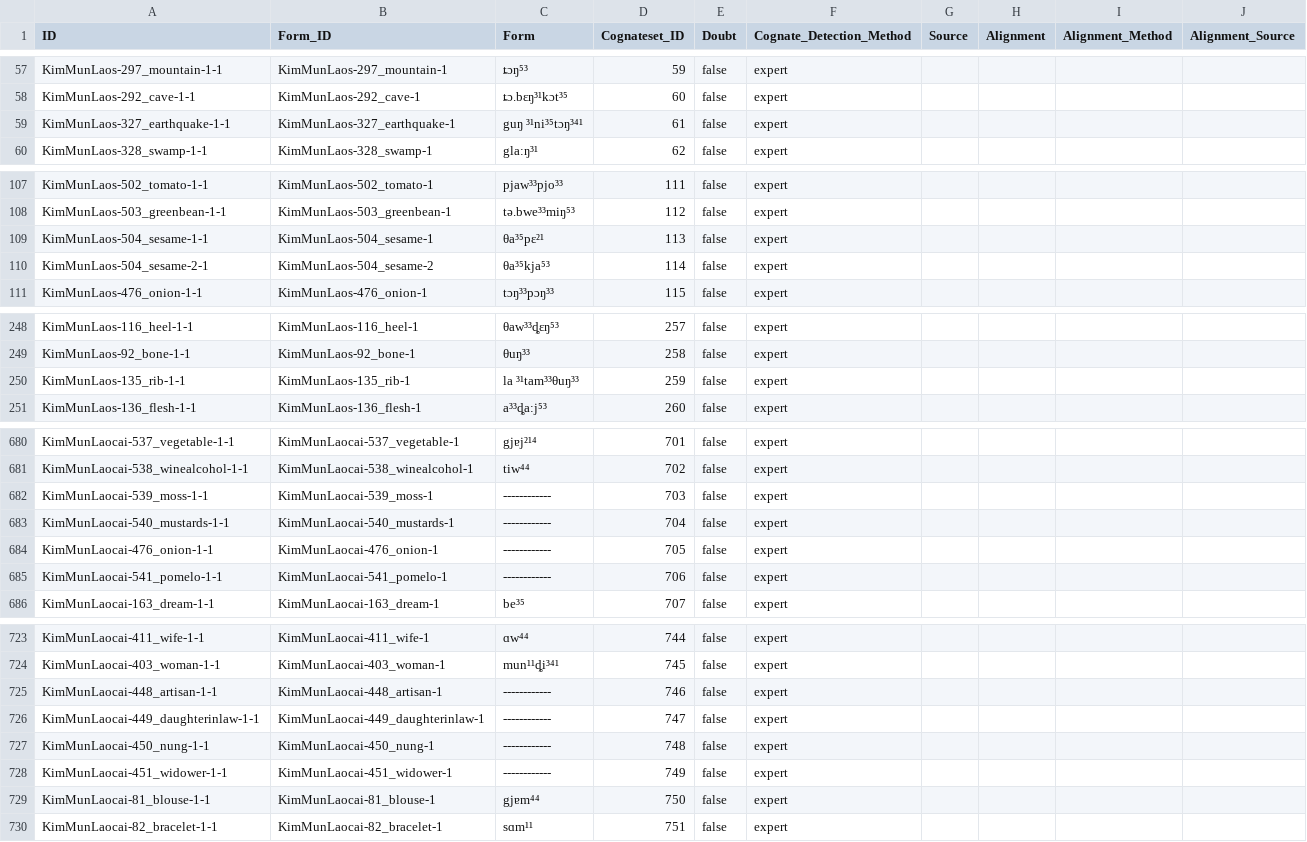
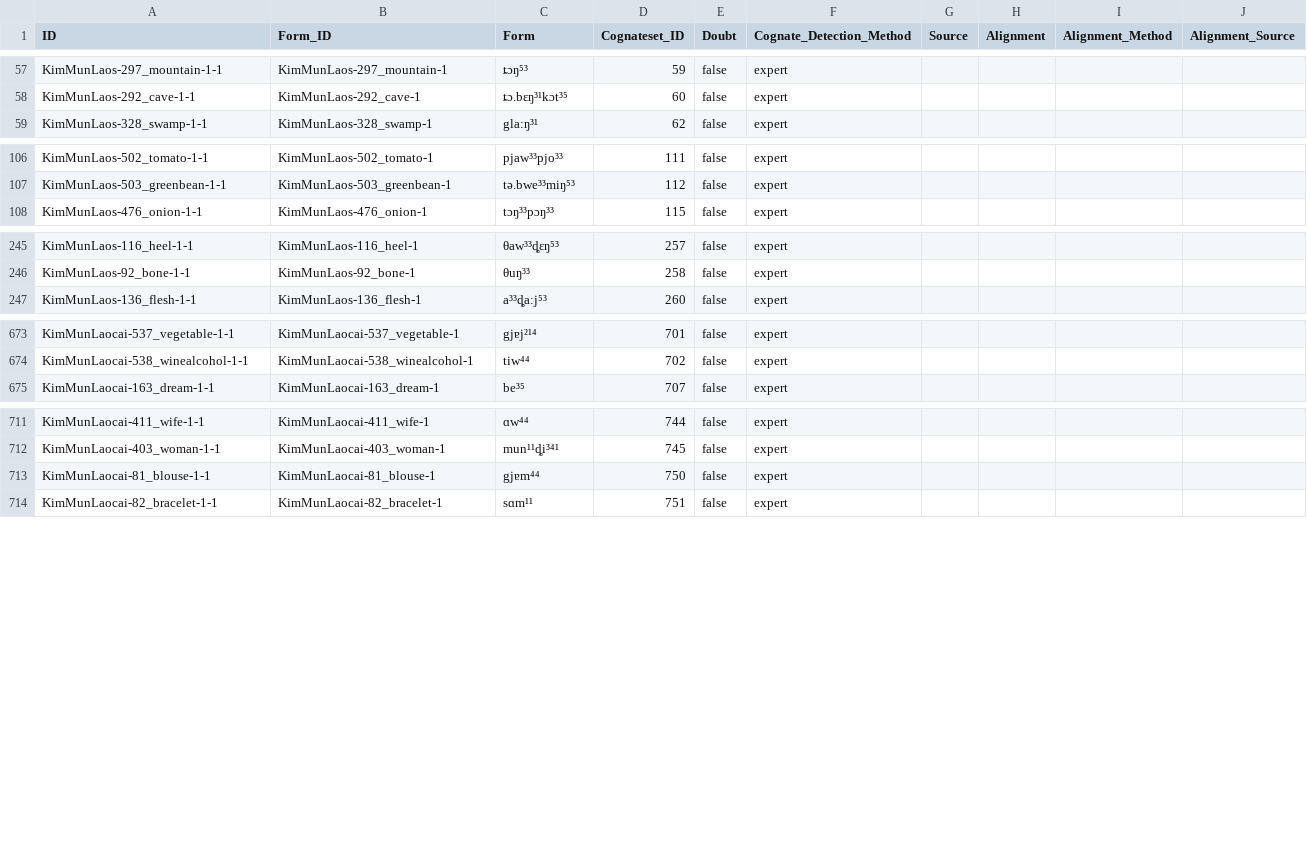
Before and after one commit to lexibank/clarkkimmun, a CSV file: cldf/cognates.csv, drawn as a sheet; only a part is shown, gaps mark what is left out; the diff covers the shown part only.

Commit message:
update cldfs

```diff
--- a/cldf/cognates.csv
+++ b/cldf/cognates.csv
@@ -58,3 +58,2 @@ KimMunLaos-297_mountain-1-1,KimMunLaos-297_mountain-1,ȶɔŋ⁵³,59,false,exper
 KimMunLaos-292_cave-1-1,KimMunLaos-292_cave-1,ȶɔ.bɛŋ³¹kɔt³⁵,60,false,expert,,,,
-KimMunLaos-327_earthquake-1-1,KimMunLaos-327_earthquake-1,guŋ ³¹ni³⁵tɔŋ³⁴¹,61,false,expert,,,,
 KimMunLaos-328_swamp-1-1,KimMunLaos-328_swamp-1,gla:ŋ³¹,62,false,expert,,,,
@@ -108,4 +107,2 @@ KimMunLaos-502_tomato-1-1,KimMunLaos-502_tomato-1,pjaw³³pjo³³,111,false,expe
 KimMunLaos-503_greenbean-1-1,KimMunLaos-503_greenbean-1,tə.bwe³³miŋ⁵³,112,false,expert,,,,
-KimMunLaos-504_sesame-1-1,KimMunLaos-504_sesame-1,θa³⁵pɛ²¹,113,false,expert,,,,
-KimMunLaos-504_sesame-2-1,KimMunLaos-504_sesame-2,θa³⁵kja⁵³,114,false,expert,,,,
 KimMunLaos-476_onion-1-1,KimMunLaos-476_onion-1,tɔŋ³³pɔŋ³³,115,false,expert,,,,
@@ -249,3 +246,2 @@ KimMunLaos-116_heel-1-1,KimMunLaos-116_heel-1,θaw³³ȡɛŋ⁵³,257,false,expe
 KimMunLaos-92_bone-1-1,KimMunLaos-92_bone-1,θuŋ³³,258,false,expert,,,,
-KimMunLaos-135_rib-1-1,KimMunLaos-135_rib-1,la ³¹tam³³θuŋ³³,259,false,expert,,,,
 KimMunLaos-136_flesh-1-1,KimMunLaos-136_flesh-1,a³³ȡa:j⁵³,260,false,expert,,,,
@@ -681,6 +674,2 @@ KimMunLaocai-537_vegetable-1-1,KimMunLaocai-537_vegetable-1,gjɐj²¹⁴,701,fal
 KimMunLaocai-538_winealcohol-1-1,KimMunLaocai-538_winealcohol-1,tiw⁴⁴,702,false,expert,,,,
-KimMunLaocai-539_moss-1-1,KimMunLaocai-539_moss-1,------------,703,false,expert,,,,
-KimMunLaocai-540_mustards-1-1,KimMunLaocai-540_mustards-1,------------,704,false,expert,,,,
-KimMunLaocai-476_onion-1-1,KimMunLaocai-476_onion-1,------------,705,false,expert,,,,
-KimMunLaocai-541_pomelo-1-1,KimMunLaocai-541_pomelo-1,------------,706,false,expert,,,,
 KimMunLaocai-163_dream-1-1,KimMunLaocai-163_dream-1,be³⁵,707,false,expert,,,,
@@ -724,6 +712,2 @@ KimMunLaocai-411_wife-1-1,KimMunLaocai-411_wife-1,ɑw⁴⁴,744,false,expert,,,,
 KimMunLaocai-403_woman-1-1,KimMunLaocai-403_woman-1,mun¹¹ȡi³⁴¹,745,false,expert,,,,
-KimMunLaocai-448_artisan-1-1,KimMunLaocai-448_artisan-1,------------,746,false,expert,,,,
-KimMunLaocai-449_daughterinlaw-1-1,KimMunLaocai-449_daughterinlaw-1,------------,747,false,expert,,,,
-KimMunLaocai-450_nung-1-1,KimMunLaocai-450_nung-1,------------,748,false,expert,,,,
-KimMunLaocai-451_widower-1-1,KimMunLaocai-451_widower-1,------------,749,false,expert,,,,
 KimMunLaocai-81_blouse-1-1,KimMunLaocai-81_blouse-1,gjɐm⁴⁴,750,false,expert,,,,
```
Also changed, not shown: 5 removed rows elsewhere in this file, cldf/forms.csv, cldf/parameters.csv, 3 other files.
